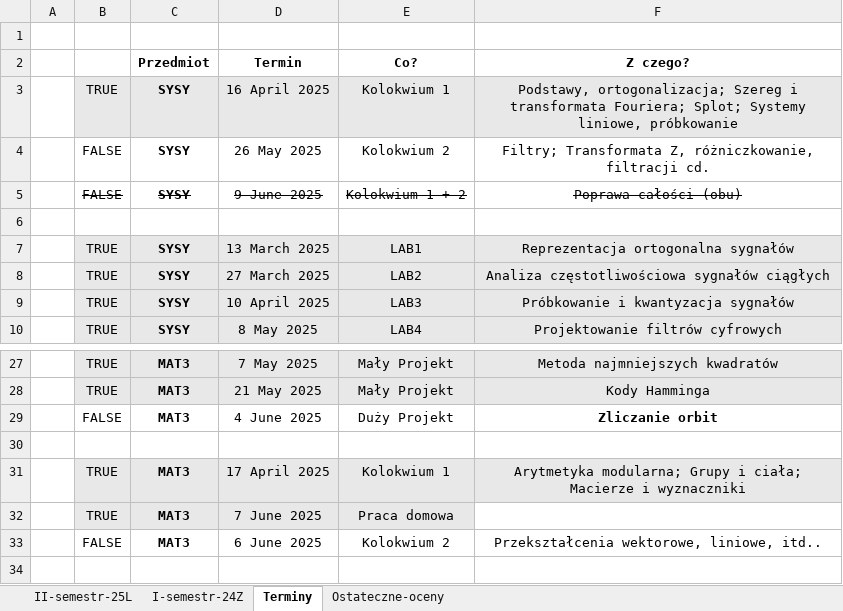
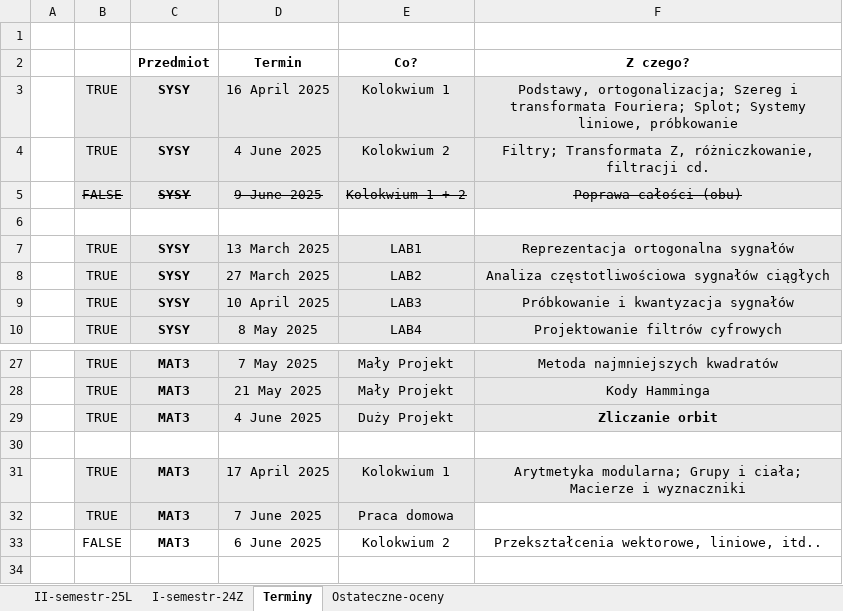
Before and after one commit to dodo099/IoT-studies, an Excel workbook: IoT-points-schedule.xlsx, sheet Terminy, drawn as a sheet; only a part is shown, gaps mark what is left out; values as stored, in another font and other column widths than the file's, no borders; the diff names each change by its address in the sheet, - before the commit and + after, or states it on an @@ line.

```diff
--- a/IoT-points-schedule.xlsx (sheet Terminy)
+++ b/IoT-points-schedule.xlsx (sheet Terminy)
-B4: FALSE
+B4: TRUE
-B4:F5 fill: none
+B4:F5 fill: #E8E8E8
-D4 (Termin): 26 May 2025
+D4 (Termin): 4 June 2025
-B29: FALSE
+B29: TRUE
-B29:F29 fill: none
+B29:F29 fill: #E8E8E8
```
Also changed, not shown: sheet II-semestr-25L, sheet Ostateczne-oceny.
